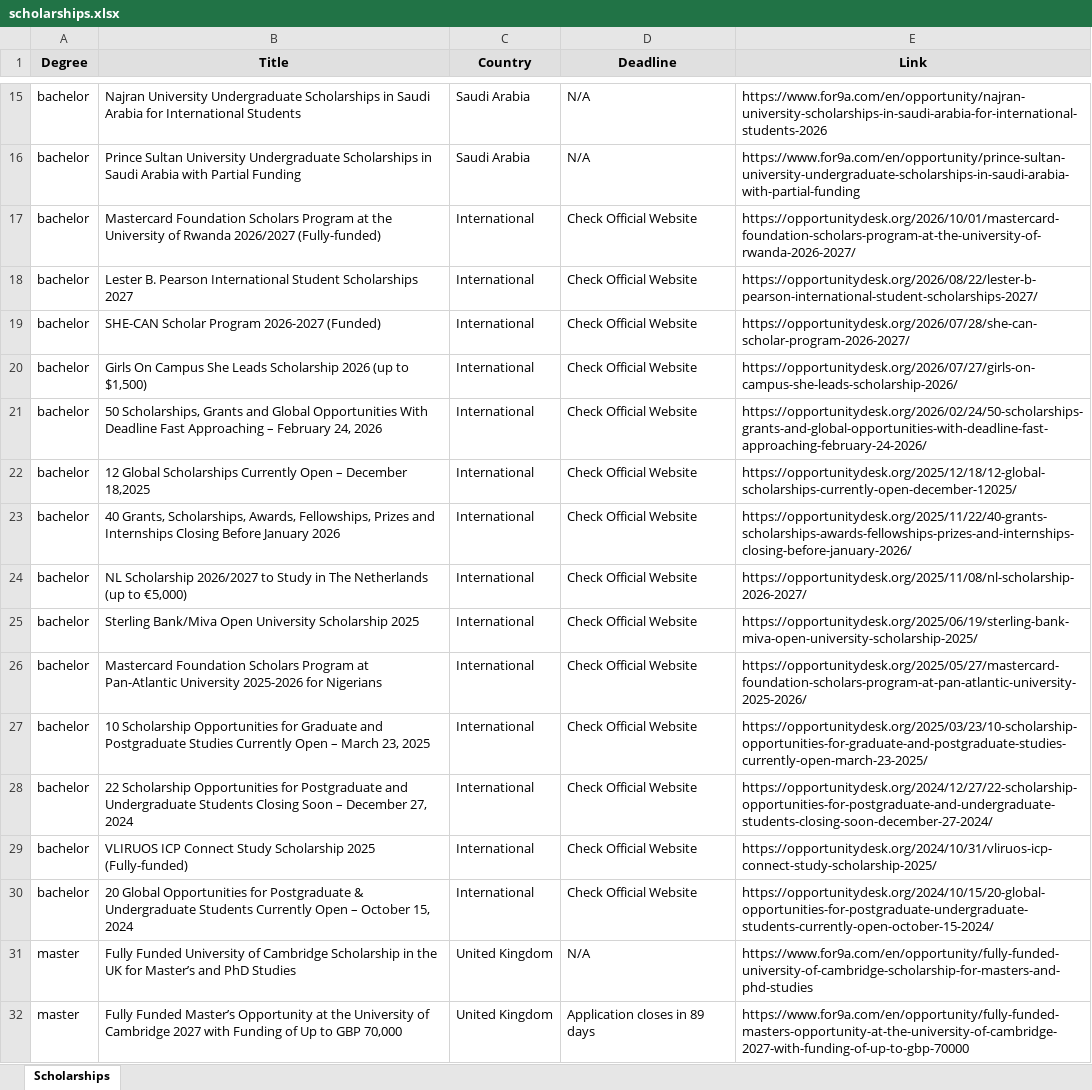
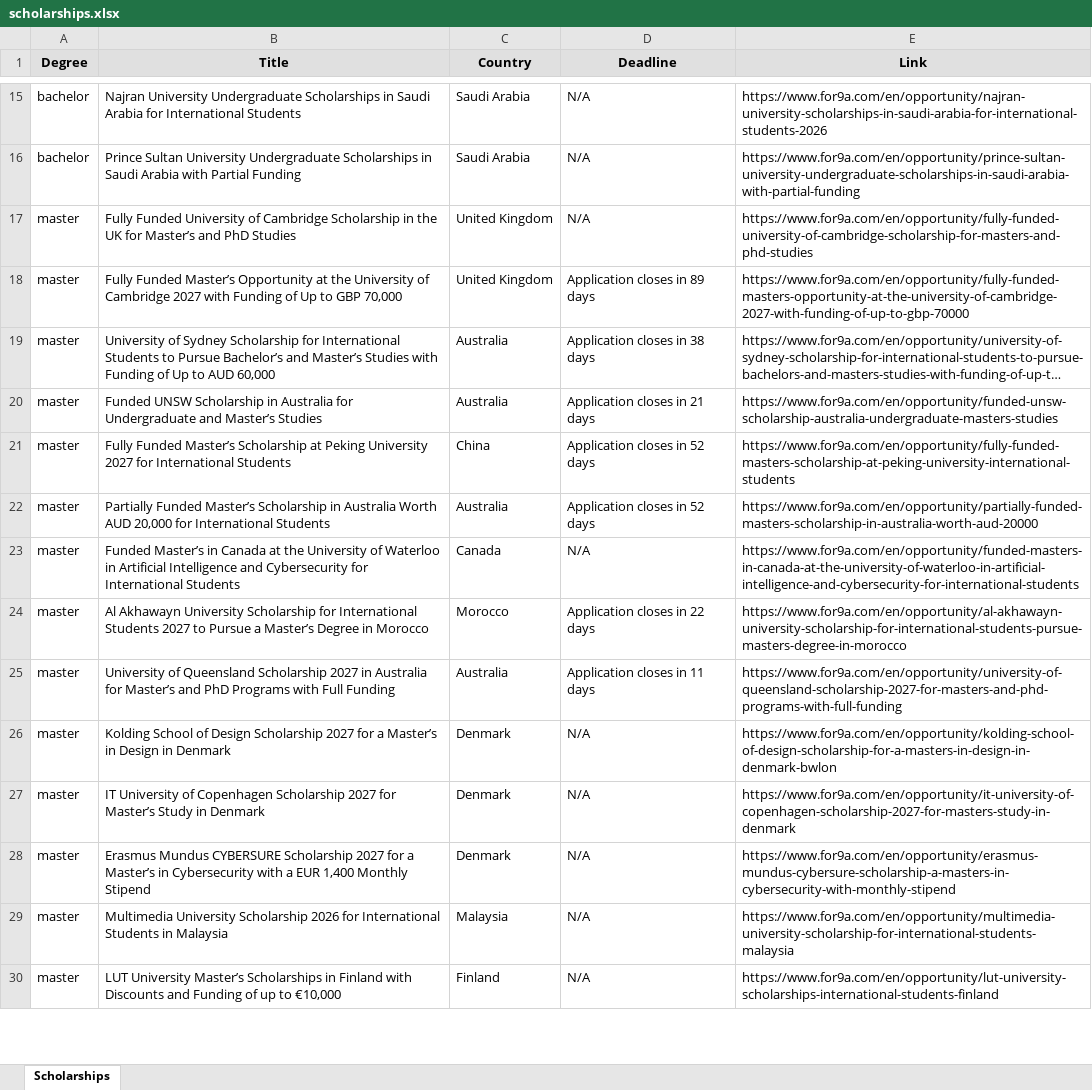
Before and after one commit to habibamer/scholarship-aggregator, an Excel workbook: scholarships.xlsx, sheet Scholarships, drawn as a sheet; only a part is shown, gaps mark what is left out; the shorter side is filled out with more unchanged rows; long unchanged cells end in …; values as stored, in another font and other column widths than the file's, no borders; the diff covers the shown part only; the diff names each change by its address in the sheet, - before the commit and + after, or states it on an @@ line.

```diff
--- a/scholarships.xlsx (sheet Scholarships)
+++ b/scholarships.xlsx (sheet Scholarships)
-row 17: bachelor | Mastercard Foundation Scholars Program at the University of Rwanda 2026/2027 (Fully-funded) | International | Check Official Website | https://opportunitydesk.org/2026/10/01/mastercard-foundation-scholars-program-at-the-university-of-rwanda-2026-2027/
-row 18: bachelor | Lester B. Pearson International Student Scholarships 2027 | International | Check Official Website | https://opportunitydesk.org/2026/08/22/lester-b-pearson-international-student-scholarships-2027/
-row 19: bachelor | SHE-CAN Scholar Program 2026-2027 (Funded) | International | Check Official Website | https://opportunitydesk.org/2026/07/28/she-can-scholar-program-2026-2027/
-row 20: bachelor | Girls On Campus She Leads Scholarship 2026 (up to $1,500) | International | Check Official Website | https://opportunitydesk.org/2026/07/27/girls-on-campus-she-leads-scholarship-2026/
-row 21: bachelor | 50 Scholarships, Grants and Global Opportunities With Deadline Fast Approaching – February 24, 2026 | International | Check Official Website | https://opportunitydesk.org/2026/02/24/50-scholarships-grants-and-global-opportunities-with-deadline-fast-approaching-february-24-2026/
-row 22: bachelor | 12 Global Scholarships Currently Open – December 18,2025 | International | Check Official Website | https://opportunitydesk.org/2025/12/18/12-global-scholarships-currently-open-december-12025/
-row 23: bachelor | 40 Grants, Scholarships, Awards, Fellowships, Prizes and Internships Closing Before January 2026 | International | Check Official Website | https://opportunitydesk.org/2025/11/22/40-grants-scholarships-awards-fellowships-prizes-and-internships-closing-before-january-2026/
-row 24: bachelor | NL Scholarship 2026/2027 to Study in The Netherlands (up to €5,000) | International | Check Official Website | https://opportunitydesk.org/2025/11/08/nl-scholarship-2026-2027/
-row 25: bachelor | Sterling Bank/Miva Open University Scholarship 2025 | International | Check Official Website | https://opportunitydesk.org/2025/06/19/sterling-bank-miva-open-university-scholarship-2025/
-row 26: bachelor | Mastercard Foundation Scholars Program at Pan-Atlantic University 2025-2026 for Nigerians | International | Check Official Website | https://opportunitydesk.org/2025/05/27/mastercard-foundation-scholars-program-at-pan-atlantic-university-2025-2026/
-row 27: bachelor | 10 Scholarship Opportunities for Graduate and Postgraduate Studies Currently Open – March 23, 2025 | International | Check Official Website | https://opportunitydesk.org/2025/03/23/10-scholarship-opportunities-for-graduate-and-postgraduate-studies-currently-open-march-23-2025/
-row 28: bachelor | 22 Scholarship Opportunities for Postgraduate and Undergraduate Students Closing Soon – December 27, 2024 | International | Check Official Website | https://opportunitydesk.org/2024/12/27/22-scholarship-opportunities-for-postgraduate-and-undergraduate-students-closing-soon-december-27-2024/
-row 29: bachelor | VLIRUOS ICP Connect Study Scholarship 2025 (Fully-funded) | International | Check Official Website | https://opportunitydesk.org/2024/10/31/vliruos-icp-connect-study-scholarship-2025/
-row 30: bachelor | 20 Global Opportunities for Postgraduate & Undergraduate Students Currently Open – October 15, 2024 | International | Check Official Website | https://opportunitydesk.org/2024/10/15/20-global-opportunities-for-postgraduate-undergraduate-students-currently-open-october-15-2024/
```
Also changed, not shown: 52 removed rows elsewhere in this sheet, 1 other file.
